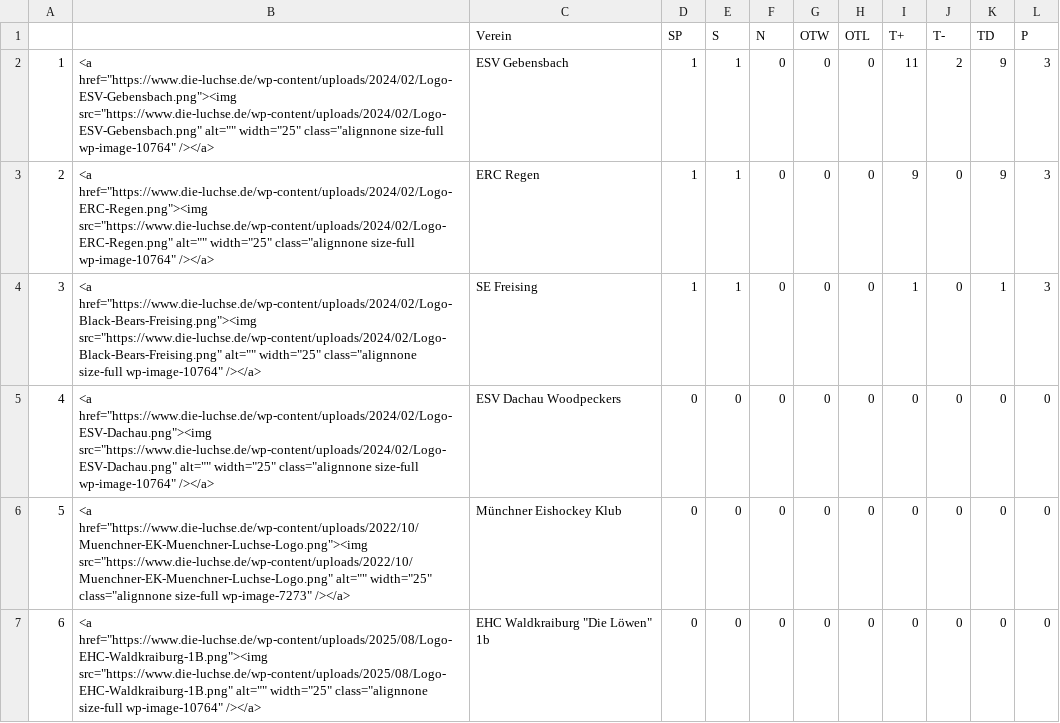
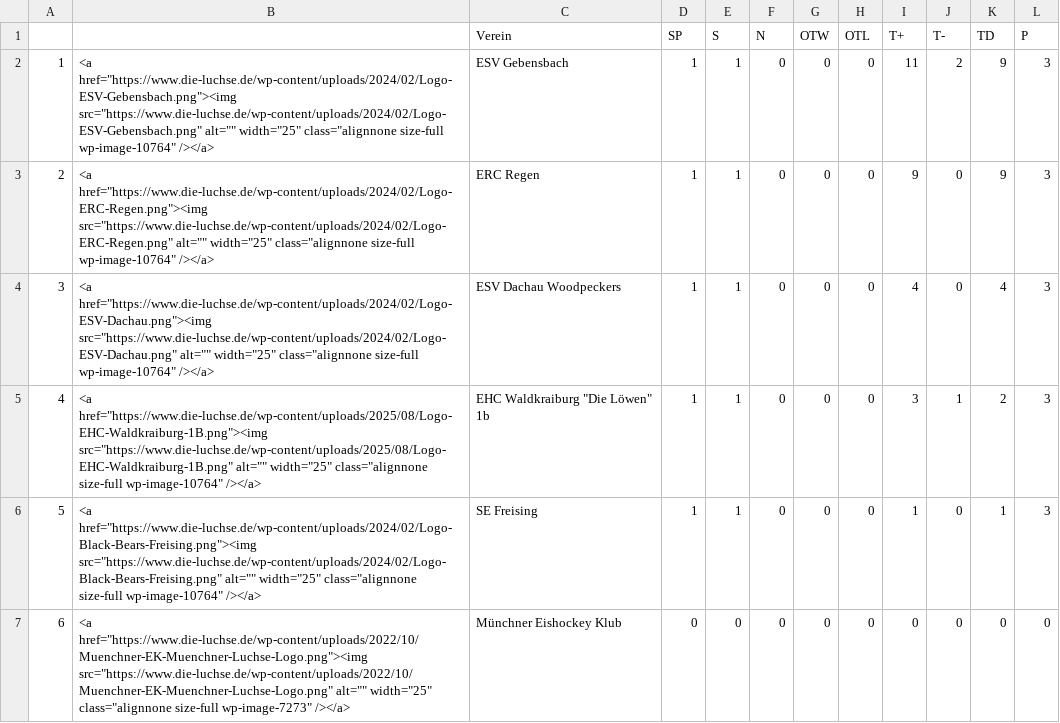
Before and after one commit to lpkiemes/mek-autotabelle, a CSV file: tabelle.csv, drawn as a sheet; only a part is shown; the diff covers the shown part only.

```diff
--- a/tabelle.csv
+++ b/tabelle.csv
@@ -3,5 +3,5 @@
 2,"<a href=""https://www.die-luchse.de/wp-content/uploads/2024/02/Logo-ERC-Regen.png""><img src=""https://www.die-luchse.de/wp-content/uploads/2024/02/Logo-ERC-Regen.png"" alt="""" width=""25"" class=""alignnone size-full wp-image-10764"" /></a>",ERC Regen,1,1,0,0,0,9,0,9,3
-3,"<a href=""https://www.die-luchse.de/wp-content/uploads/2024/02/Logo-Black-Bears-Freising.png""><img src=""https://www.die-luchse.de/wp-content/uploads/2024/02/Logo-Black-Bears-Freising.png"" alt="""" width=""25"" class=""alignnone size-full wp-image-10764"" /></a>",SE Freising,1,1,0,0,0,1,0,1,3
-4,"<a href=""https://www.die-luchse.de/wp-content/uploads/2024/02/Logo-ESV-Dachau.png""><img src=""https://www.die-luchse.de/wp-content/uploads/2024/02/Logo-ESV-Dachau.png"" alt="""" width=""25"" class=""alignnone size-full wp-image-10764"" /></a>",ESV Dachau Woodpeckers,0,0,0,0,0,0,0,0,0
-5,"<a href=""https://www.die-luchse.de/wp-content/uploads/2022/10/Muenchner-EK-Muenchner-Luchse-Logo.png""><img src=""https://www.die-luchse.de/wp-content/uploads/2022/10/Muenchner-EK-Muenchner-Luchse-Logo.png"" alt="""" width=""25"" class=""alignnone size-full wp-image-7273"" /></a>",Münchner Eishockey Klub,0,0,0,0,0,0,0,0,0
-6,"<a href=""https://www.die-luchse.de/wp-content/uploads/2025/08/Logo-EHC-Waldkraiburg-1B.png""><img src=""https://www.die-luchse.de/wp-content/uploads/2025/08/Logo-EHC-Waldkraiburg-1B.png"" alt="""" width=""25"" class=""alignnone size-full wp-image-10764"" /></a>","EHC Waldkraiburg ""Die Löwen"" 1b",0,0,0,0,0,0,0,0,0
+3,"<a href=""https://www.die-luchse.de/wp-content/uploads/2024/02/Logo-ESV-Dachau.png""><img src=""https://www.die-luchse.de/wp-content/uploads/2024/02/Logo-ESV-Dachau.png"" alt="""" width=""25"" class=""alignnone size-full wp-image-10764"" /></a>",ESV Dachau Woodpeckers,1,1,0,0,0,4,0,4,3
+4,"<a href=""https://www.die-luchse.de/wp-content/uploads/2025/08/Logo-EHC-Waldkraiburg-1B.png""><img src=""https://www.die-luchse.de/wp-content/uploads/2025/08/Logo-EHC-Waldkraiburg-1B.png"" alt="""" width=""25"" class=""alignnone size-full wp-image-10764"" /></a>","EHC Waldkraiburg ""Die Löwen"" 1b",1,1,0,0,0,3,1,2,3
+5,"<a href=""https://www.die-luchse.de/wp-content/uploads/2024/02/Logo-Black-Bears-Freising.png""><img src=""https://www.die-luchse.de/wp-content/uploads/2024/02/Logo-Black-Bears-Freising.png"" alt="""" width=""25"" class=""alignnone size-full wp-image-10764"" /></a>",SE Freising,1,1,0,0,0,1,0,1,3
+6,"<a href=""https://www.die-luchse.de/wp-content/uploads/2022/10/Muenchner-EK-Muenchner-Luchse-Logo.png""><img src=""https://www.die-luchse.de/wp-content/uploads/2022/10/Muenchner-EK-Muenchner-Luchse-Logo.png"" alt="""" width=""25"" class=""alignnone size-full wp-image-7273"" /></a>",Münchner Eishockey Klub,0,0,0,0,0,0,0,0,0
```
Also changed, not shown: 15 edited cells elsewhere in this file, tabelle_U15.csv.
